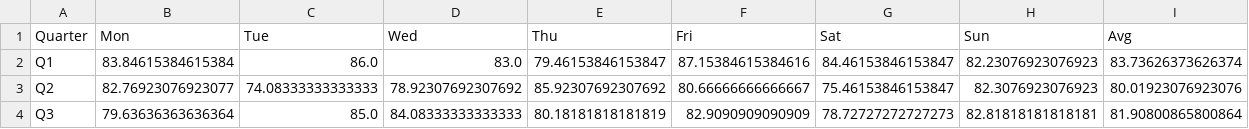
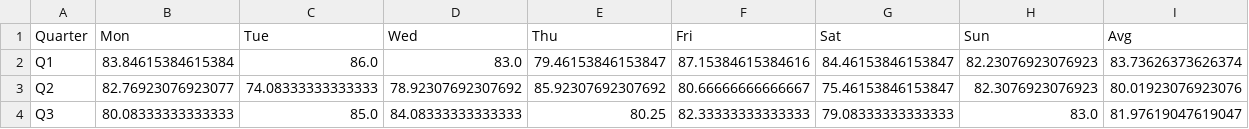
Before and after one commit to kelvinn/kelvinn.github.io, a CSV file: notebooks/data/sleep_score_per_day_per_quarter.csv, drawn as a sheet.

```diff
--- a/notebooks/data/sleep_score_per_day_per_quarter.csv
+++ b/notebooks/data/sleep_score_per_day_per_quarter.csv
@@ -3,2 +3,2 @@ Q1,83.84615384615384,86.0,83.0,79.46153846153847,87.15384615384616,84.4615384615
 Q2,82.76923076923077,74.08333333333333,78.92307692307692,85.92307692307692,80.66666666666667,75.46153846153847,82.3076923076923,80.01923076923076
-Q3,79.63636363636364,85.0,84.08333333333333,80.18181818181819,82.9090909090909,78.72727272727273,82.81818181818181,81.90800865800864
+Q3,80.08333333333333,85.0,84.08333333333333,80.25,82.33333333333333,79.08333333333333,83.0,81.97619047619047
```
Also changed, not shown: notebooks/data/average_active_calories_per_month.csv, notebooks/data/correlation_matrix.csv, 21 other files.
